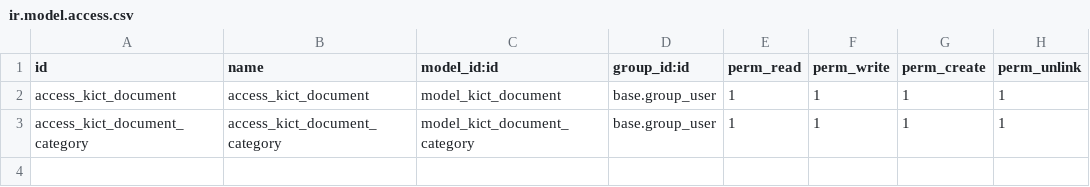
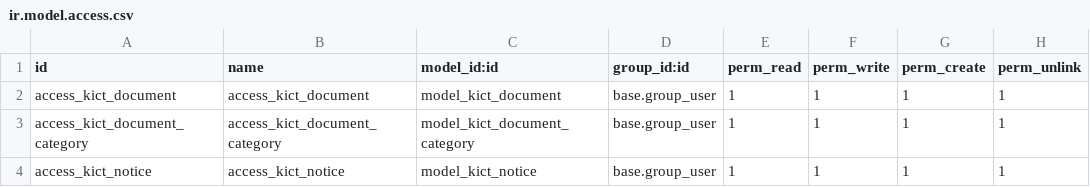
Before and after one commit to FauziNauvalAbrari/kict_document_upload_gdrive, a CSV file: security/ir.model.access.csv, drawn as a sheet.

Commit message:
Menu Notice

```diff
--- a/security/ir.model.access.csv
+++ b/security/ir.model.access.csv
@@ -3 +3,2 @@ access_kict_document,access_kict_document,model_kict_document,base.group_user,1,
 access_kict_document_category,access_kict_document_category,model_kict_document_category,base.group_user,1,1,1,1
+access_kict_notice,access_kict_notice,model_kict_notice,base.group_user,1,1,1,1
```
Also changed, not shown: 4 other files.
